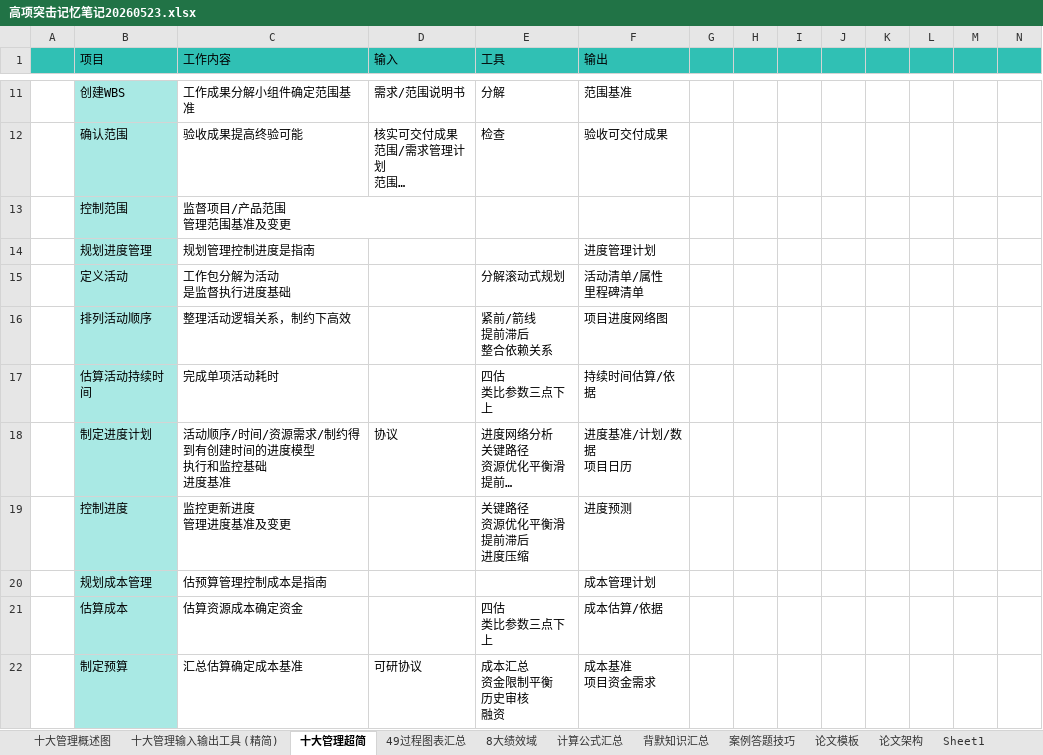
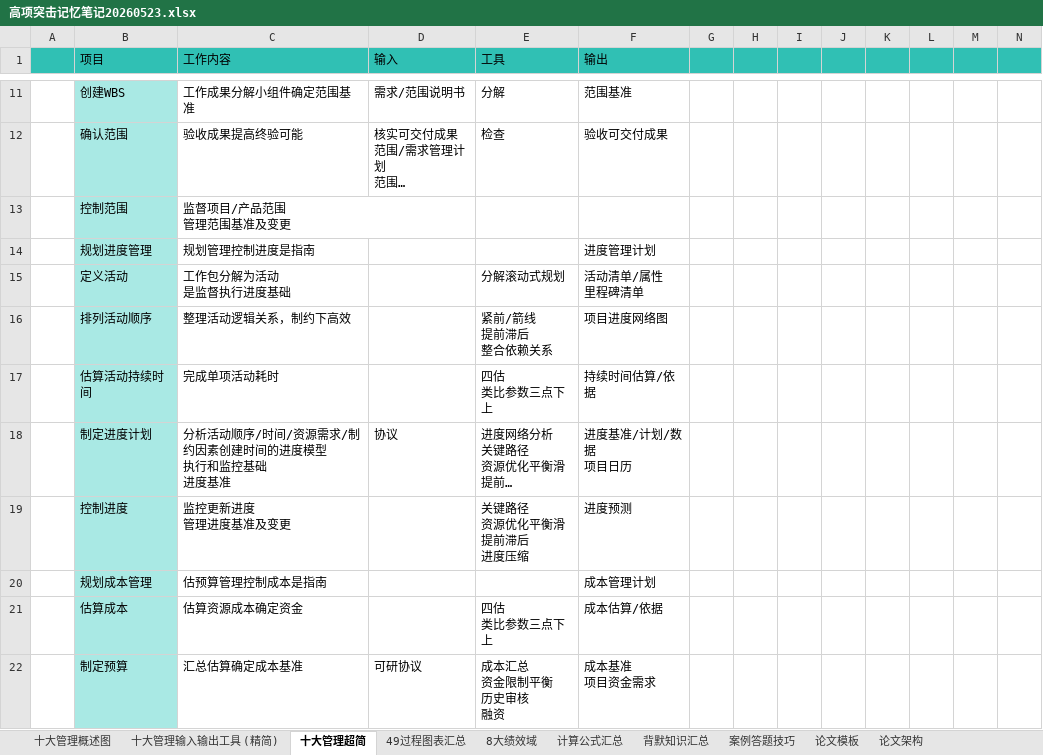
Before and after one commit to shuqingle/04_EXAM, an Excel workbook: 高项突击记忆笔记20260523.xlsx, sheet 十大管理超简, drawn as a sheet; only a part is shown, gaps mark what is left out; long unchanged cells end in …; values as stored, in another font and other column widths than the file's, no borders; ↵ is a line break in a cell; the diff names each change by its address in the sheet, - before the commit and + after, or states it on an @@ line.

Commit message:
3213123213

```diff
--- a/高项突击记忆笔记20260523.xlsx (sheet 十大管理超简)
+++ b/高项突击记忆笔记20260523.xlsx (sheet 十大管理超简)
-sheet tab: Sheet1
-C18 (工作内容): 活动顺序/时间/资源需求/制约得到有创建时间的进度模型 ↵ 执行和监控基础 ↵ 进度基准
+C18 (工作内容): 分析活动顺序/时间/资源需求/制约因素创建时间的进度模型 ↵ 执行和监控基础 ↵ 进度基准
```
